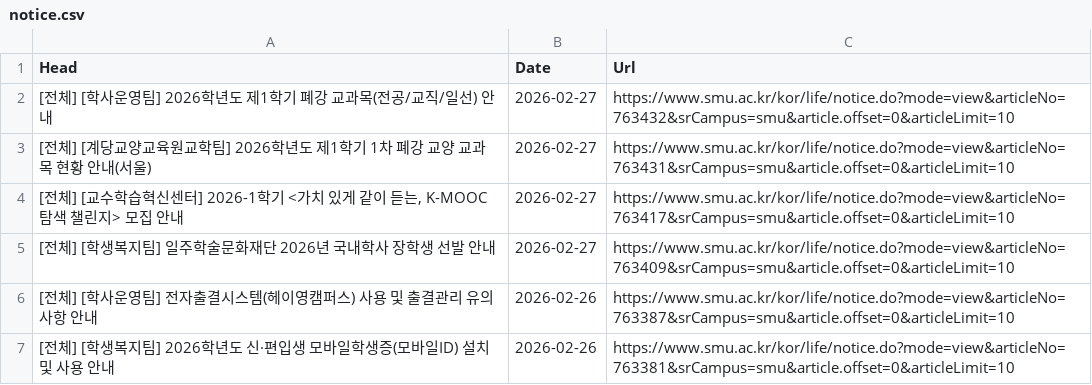
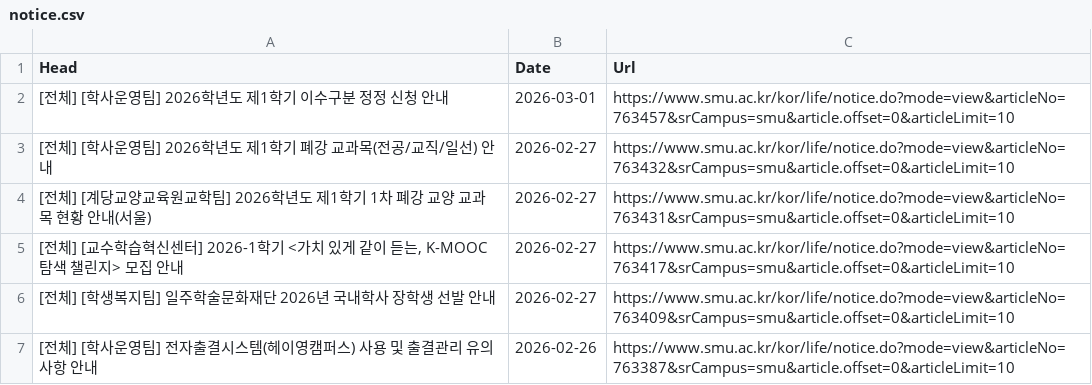
Before and after one commit to sondg921/SMU_Notice, a CSV file: notice.csv, drawn as a sheet; only a part is shown; the shorter side is filled out with more unchanged rows; the diff names each change by its address in the sheet, - before the commit and + after, or states it on an @@ line.

```diff
--- a/notice.csv
+++ b/notice.csv
+row 2: [전체] [학사운영팀] 2026학년도 제1학기 이수구분 정정 신청 안내 | 2026-03-01 | https://www.smu.ac.kr/kor/life/notice.do?mode=view&articleNo=763457&srCampus=smu&article.offset=0&articleLimit=10
```
Also changed, not shown: 1 other file.
